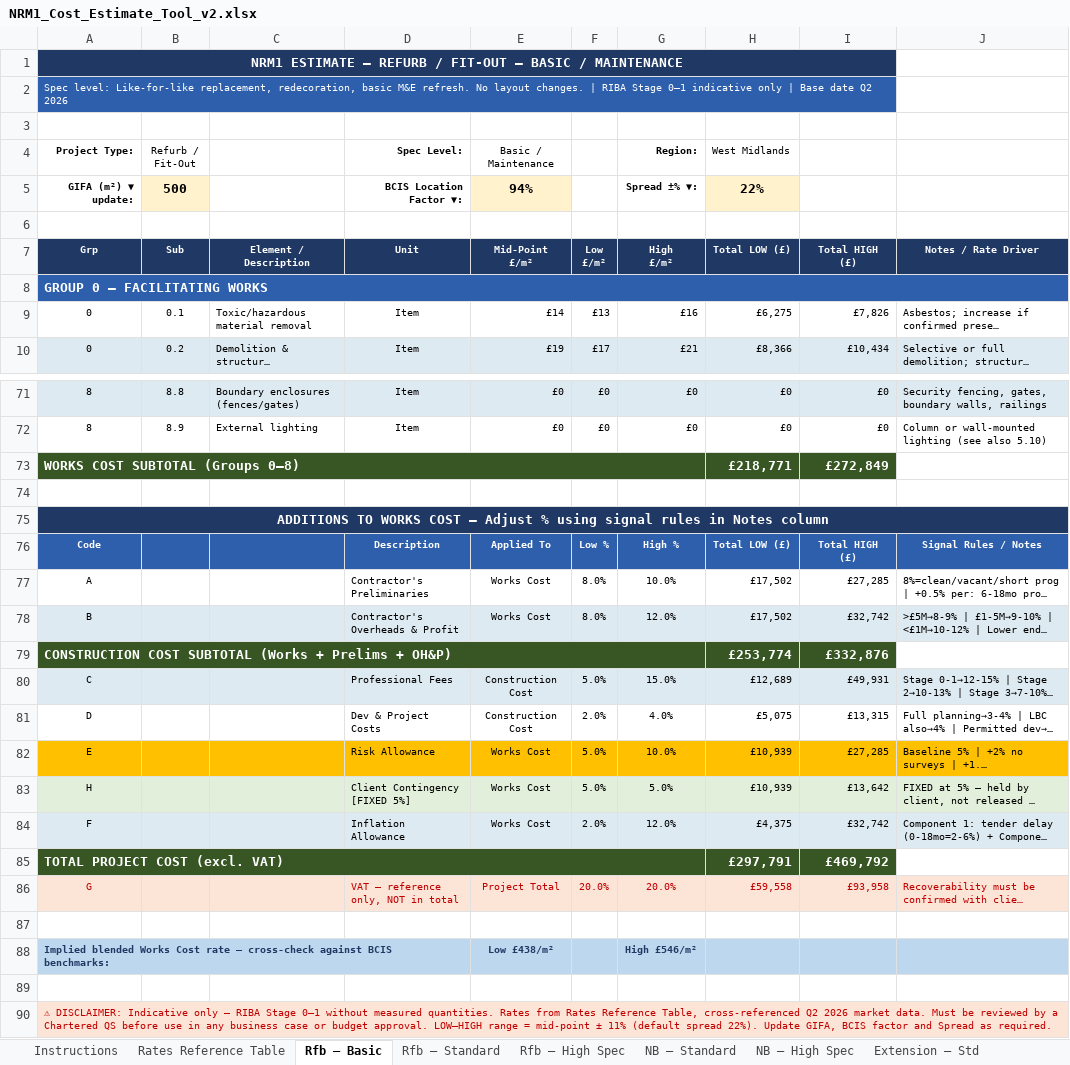
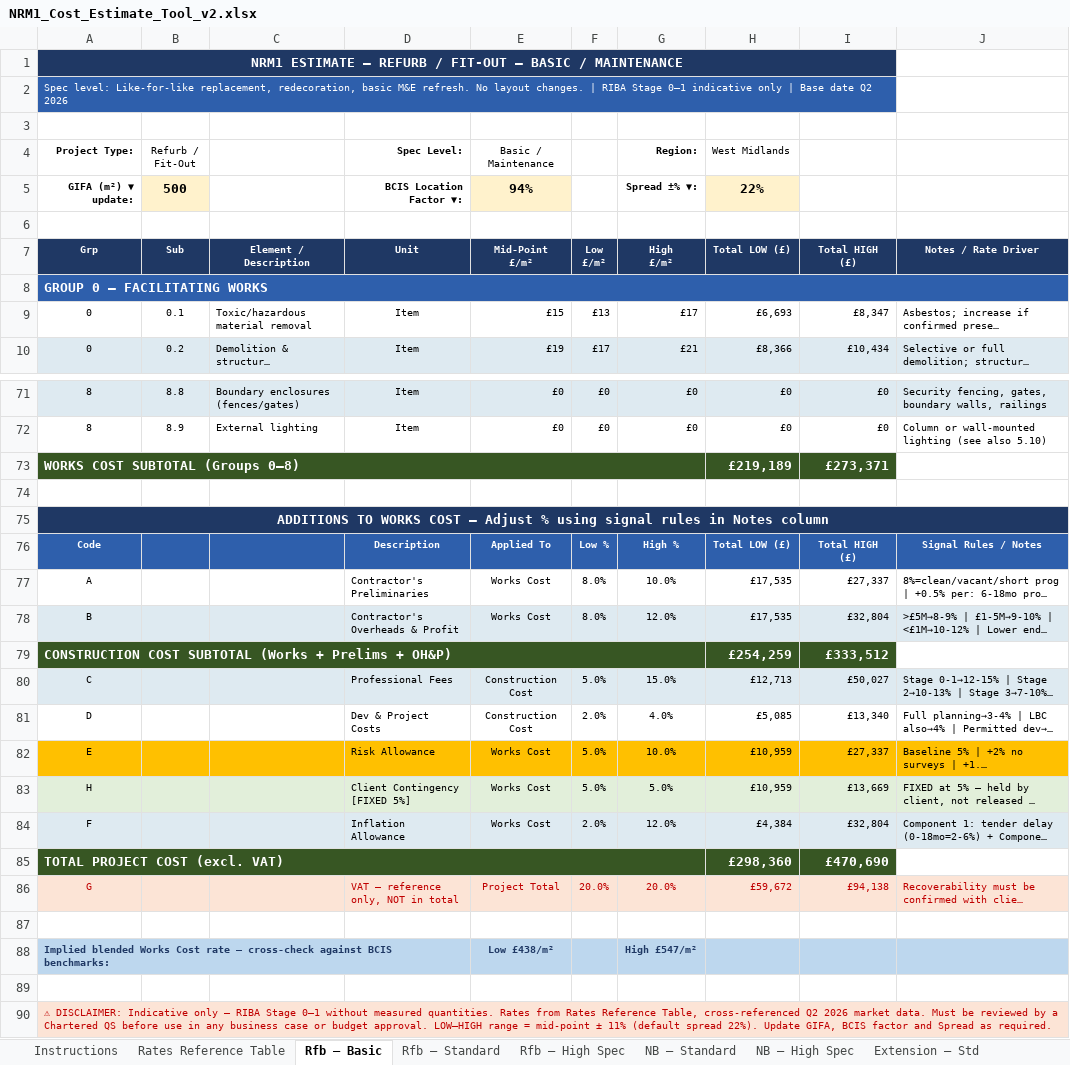
Before and after one commit to MNKayali/estates-ai-tool, an Excel workbook: NRM1_Cost_Estimate_Tool_v2.xlsx, sheet Rfb – Basic, drawn as a sheet; only a part is shown, gaps mark what is left out; long unchanged cells end in …; values as stored, in another font and other column widths than the file's, no borders; the diff names each change by its address in the sheet, - before the commit and + after, or states it on an @@ line.

Commit message:
Update NRM1_Cost_Estimate_Tool_v2.xlsx

```diff
--- a/NRM1_Cost_Estimate_Tool_v2.xlsx (sheet Rfb – Basic)
+++ b/NRM1_Cost_Estimate_Tool_v2.xlsx (sheet Rfb – Basic)
-E9 (Basic / Maintenance): £14
+E9 (Basic / Maintenance): £15
-G9 (Region:): £16
+G9 (Region:): £17
-H9 (West Midlands): £6,275
+H9 (West Midlands): £6,693
-I9: £7,826
+I9: £8,347
-H73 (West Midlands): £218,771
+H73 (West Midlands): £219,189
-I73: £272,849
+I73: £273,371
-H77:H78 (West Midlands): £17,502
+H77:H78 (West Midlands): £17,535
-I77: £27,285
+I77: £27,337
-I78: £32,742
+I78: £32,804
-H79 (West Midlands): £253,774
+H79 (West Midlands): £254,259
-I79: £332,876
+I79: £333,512
-H80 (West Midlands): £12,689
+H80 (West Midlands): £12,713
-I80: £49,931
+I80: £50,027
-H81 (West Midlands): £5,075
+H81 (West Midlands): £5,085
-I81: £13,315
+I81: £13,340
-H82:H83 (West Midlands): £10,939
+H82:H83 (West Midlands): £10,959
-I82: £27,285
+I82: £27,337
-I83: £13,642
+I83: £13,669
-H84 (West Midlands): £4,375
+H84 (West Midlands): £4,384
-I84: £32,742
+I84: £32,804
-H85 (West Midlands): £297,791
+H85 (West Midlands): £298,360
-I85: £469,792
+I85: £470,690
-H86 (West Midlands): £59,558
+H86 (West Midlands): £59,672
-I86: £93,958
+I86: £94,138
-G88 (Region:): High £546/m²
+G88 (Region:): High £547/m²
```
Also changed, not shown: sheet Rates Reference Table.
